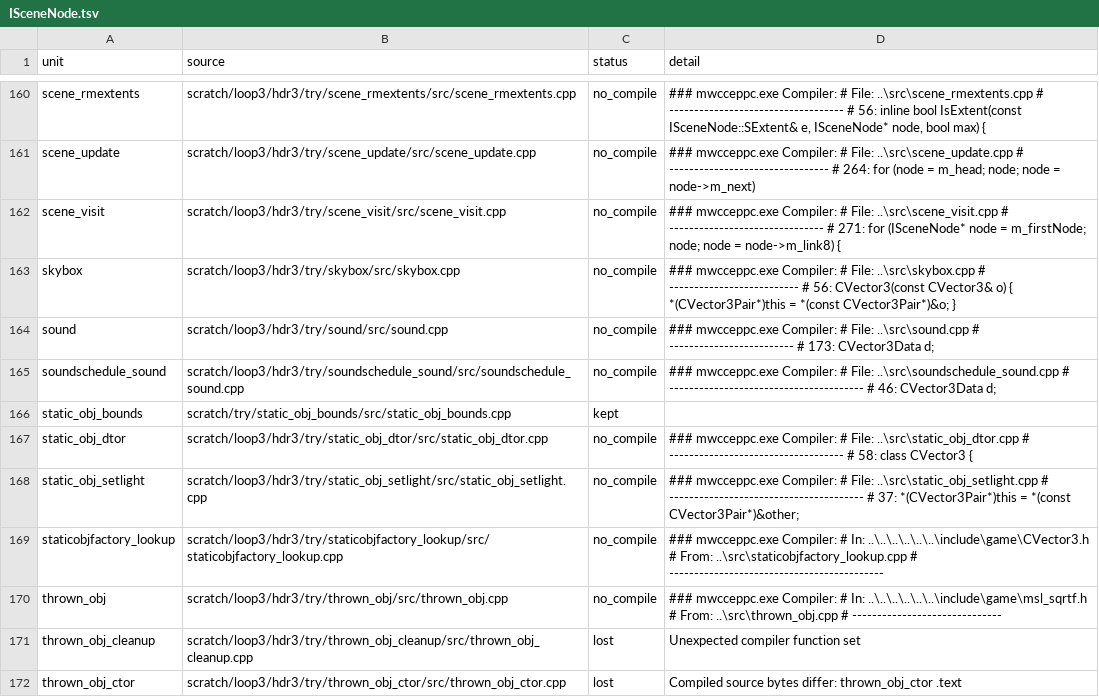
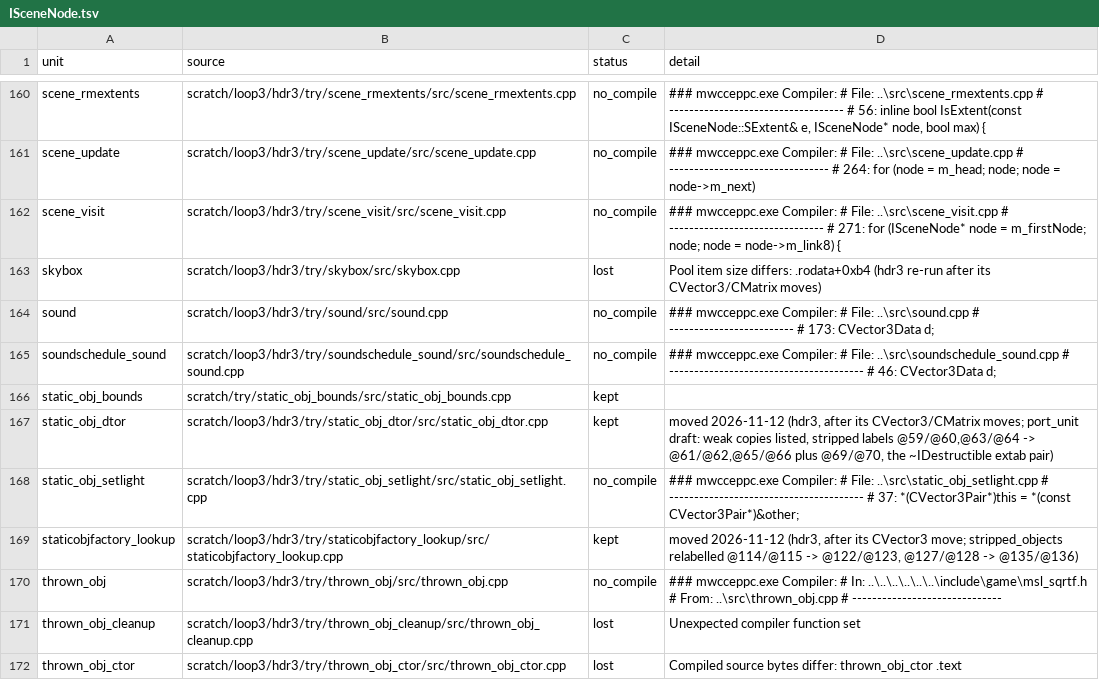
Before and after one commit to kyleckroeger/moh-frontline-decomp, a TSV file: research/layout/header_moves/ISceneNode.tsv, drawn as a sheet; only a part is shown, gaps mark what is left out.

```diff
--- a/research/layout/header_moves/ISceneNode.tsv
+++ b/research/layout/header_moves/ISceneNode.tsv
@@ -162,3 +162,3 @@ scene_update	scratch/loop3/hdr3/try/scene_update/src/scene_update.cpp	no_compile
 scene_visit	scratch/loop3/hdr3/try/scene_visit/src/scene_visit.cpp	no_compile	### mwcceppc.exe Compiler: #    File: ..\src\scene_visit.cpp # ------------------------------- #     271: for (ISceneNode* node = m_firstNode; node; node = node->m_link8) {
-skybox	scratch/loop3/hdr3/try/skybox/src/skybox.cpp	no_compile	### mwcceppc.exe Compiler: #    File: ..\src\skybox.cpp # -------------------------- #      56: CVector3(const CVector3& o) { *(CVector3Pair*)this = *(const CVector3Pair*)&o; }
+skybox	scratch/loop3/hdr3/try/skybox/src/skybox.cpp	lost	Pool item size differs: .rodata+0xb4 (hdr3 re-run after its CVector3/CMatrix moves)
 sound	scratch/loop3/hdr3/try/sound/src/sound.cpp	no_compile	### mwcceppc.exe Compiler: #    File: ..\src\sound.cpp # ------------------------- #     173: CVector3Data d;
@@ -166,5 +166,5 @@ soundschedule_sound	scratch/loop3/hdr3/try/soundschedule_sound/src/soundschedule
 static_obj_bounds	scratch/try/static_obj_bounds/src/static_obj_bounds.cpp	kept	
-static_obj_dtor	scratch/loop3/hdr3/try/static_obj_dtor/src/static_obj_dtor.cpp	no_compile	### mwcceppc.exe Compiler: #    File: ..\src\static_obj_dtor.cpp # ----------------------------------- #      58: class CVector3 {
+static_obj_dtor	scratch/loop3/hdr3/try/static_obj_dtor/src/static_obj_dtor.cpp	kept	moved 2026-11-12 (hdr3, after its CVector3/CMatrix moves; port_unit draft: weak copies listed, stripped labels @59/@60,@63/@64 -> @61/@62,@65/@66 plus @69/@70, the ~IDestructible extab pair)
 static_obj_setlight	scratch/loop3/hdr3/try/static_obj_setlight/src/static_obj_setlight.cpp	no_compile	### mwcceppc.exe Compiler: #    File: ..\src\static_obj_setlight.cpp # --------------------------------------- #      37: *(CVector3Pair*)this = *(const CVector3Pair*)&other;
-staticobjfactory_lookup	scratch/loop3/hdr3/try/staticobjfactory_lookup/src/staticobjfactory_lookup.cpp	no_compile	### mwcceppc.exe Compiler: #      In: ..\..\..\..\..\..\include\game\CVector3.h #    From: ..\src\staticobjfactory_lookup.cpp # -------------------------------------------
+staticobjfactory_lookup	scratch/loop3/hdr3/try/staticobjfactory_lookup/src/staticobjfactory_lookup.cpp	kept	moved 2026-11-12 (hdr3, after its CVector3 move; stripped_objects relabelled @114/@115 -> @122/@123, @127/@128 -> @135/@136)
 thrown_obj	scratch/loop3/hdr3/try/thrown_obj/src/thrown_obj.cpp	no_compile	### mwcceppc.exe Compiler: #      In: ..\..\..\..\..\..\include\game\msl_sqrtf.h #    From: ..\src\thrown_obj.cpp # ------------------------------
```
Also changed, not shown: 8 other files.
